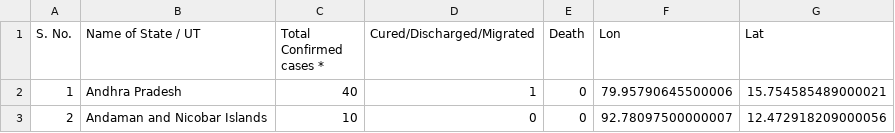
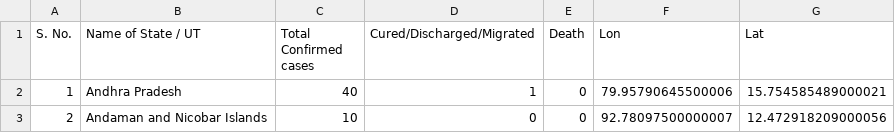
Before and after one commit to armsp/covid19.in, a CSV file: datasets/statewise_distribution/2020-03-31.csv, drawn as a sheet; only a part is shown.

```diff
--- a/datasets/statewise_distribution/2020-03-31.csv
+++ b/datasets/statewise_distribution/2020-03-31.csv
@@ -1,2 +1,2 @@
-S. No.,Name of State / UT,Total Confirmed cases *,Cured/Discharged/Migrated,Death,Lon,Lat
+S. No.,Name of State / UT,Total Confirmed cases,Cured/Discharged/Migrated,Death,Lon,Lat
 1,Andhra Pradesh,40,1,0,79.95790645500006,15.754585489000021
```
Also changed, not shown: 3 other files.
